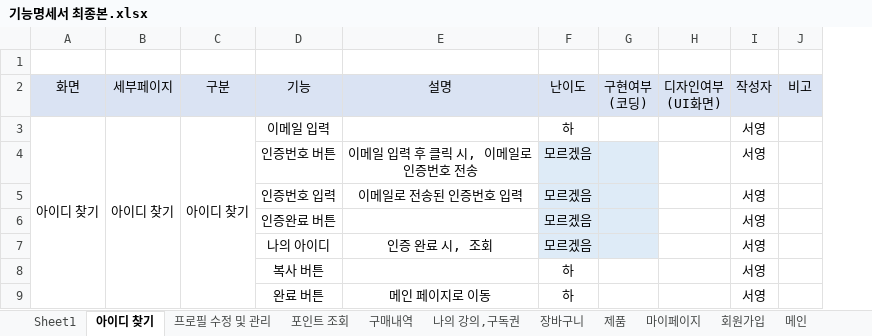
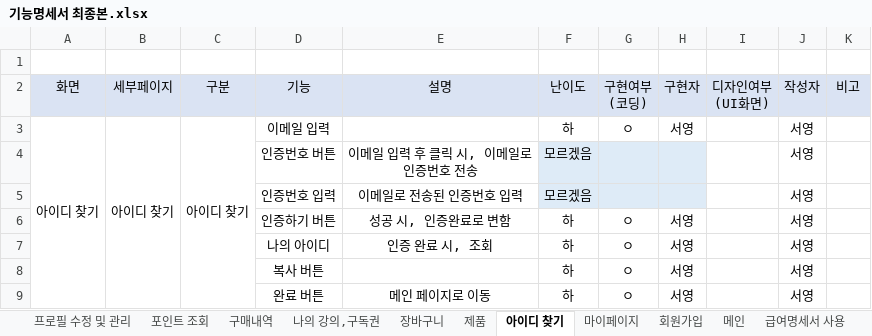
Before and after one commit to RYU185/Dynamic, an Excel workbook: 기능명세서 최종본.xlsx, sheet 아이디 찾기, drawn as a sheet; values as stored, in another font and other column widths than the file's, no borders; removed rows and columns are numbered as before the commit, all else as after; the diff names each change by its address in the sheet, - before the commit and + after, or states it on an @@ line.

```diff
--- a/기능명세서 최종본.xlsx (sheet 아이디 찾기)
+++ b/기능명세서 최종본.xlsx (sheet 아이디 찾기)
-sheet tab: Sheet1
@@ sheet tab order changed: 프로필 수정 및 관리 | 포인트 조회 | 구매내역 | 나의 강의,구독권 | 장바구니 | 제품 | 아이디 찾기 | 마이페이지 | 회원가입 | 메인 | 급여명세서 사용 @@
+column H, rows 2-3: 구현자 | 서영; rows 7-9: all 서영
-G3: (empty)
+G3: ㅇ
-row 6:  |  |  | 인증완료 버튼 |  | 모르겠음 |  |  | 서영
+row 6:  |  |  | 인증하기 버튼 | 성공 시, 인증완료로 변함 | 하 | ㅇ | 서영 |  | 서영
-F7: 모르겠음
+F7: 하
-F7:G7 fill: #DEEBF7
+F7:G7 fill: none
-G7:G9: (empty)
+G7:G9: ㅇ
```
Also changed, not shown: sheet 프로필 수정 및 관리, 2 other files.
